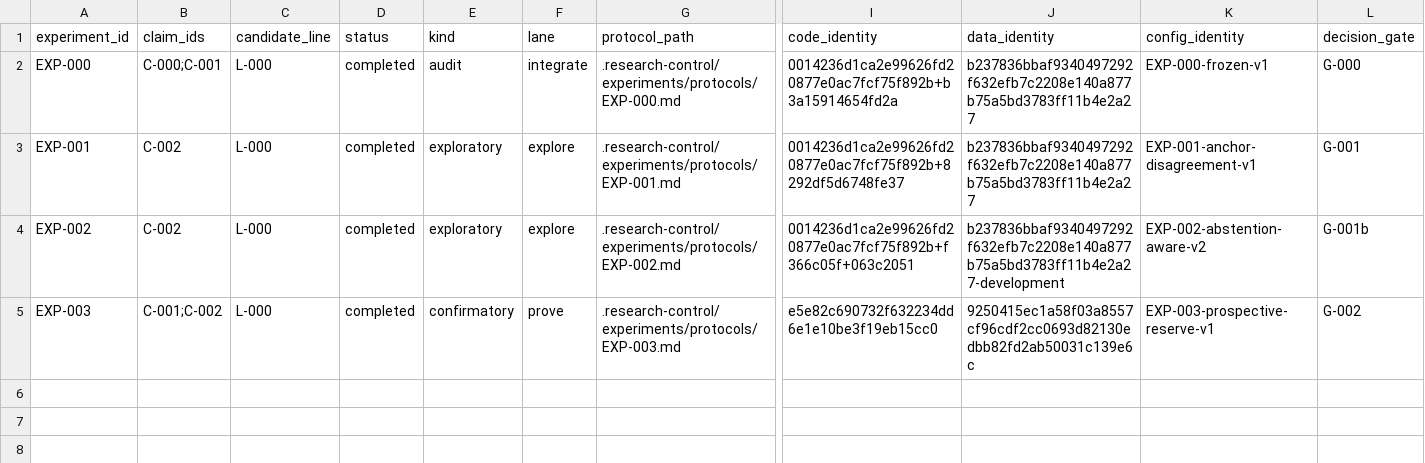
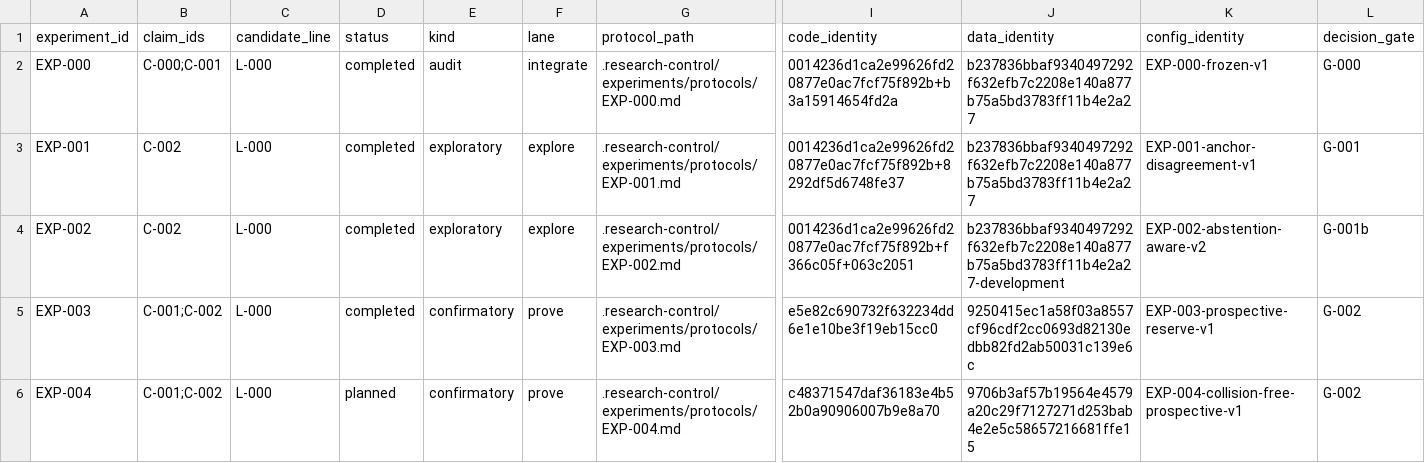
Before and after one commit to chaochao825/symbolic_logic, a CSV file: arc_functional_transition_solver/.research-control/experiments/registry.csv, drawn as a sheet; only a part is shown, gaps mark what is left out; rows hold the shown columns only; the diff names each change by its address in the sheet, - before the commit and + after, or states it on an @@ line.

Commit message:
Preregister collision-free recruitment replication

```diff
--- a/arc_functional_transition_solver/.research-control/experiments/registry.csv
+++ b/arc_functional_transition_solver/.research-control/experiments/registry.csv
+row 6: EXP-004 | C-001;C-002 | L-000 | planned | confirmatory | prove | .research-control/experiments/protocols/EXP-004.md | c48371547daf36183e4b52b0a90906007b9e8a70 | 9706b3af57b19564e4579a20c29f7127271d253bab4e2e5c58657216681ffe15 | EXP-004-collision-free-prospective-v1 | G-002
```
Also changed, not shown: 5 other files.
